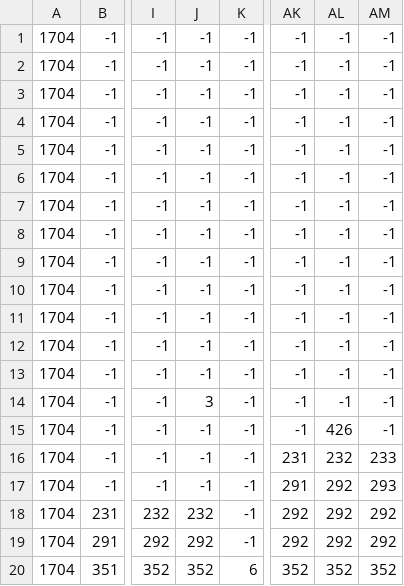
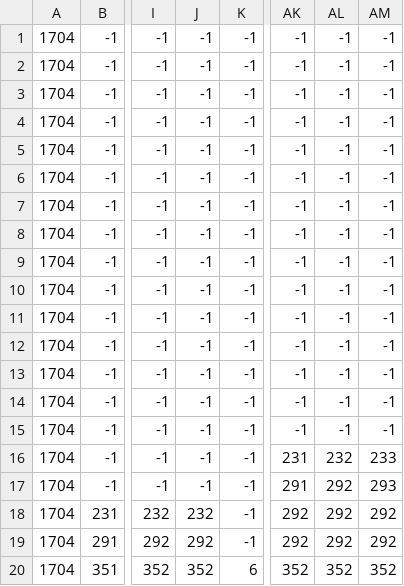
Before and after one commit to evansmr225/2D-Pygame-Platformer, a CSV file: level_1.csv, drawn as a sheet; only a part is shown, gaps mark what is left out; the diff names each change by its address in the sheet, - before the commit and + after, or states it on an @@ line.

```diff
--- a/level_1.csv
+++ b/level_1.csv
-J14: 3
+J14: -1
-AL15: 426
+AL15: -1
```
Also changed, not shown: 47 other files.
